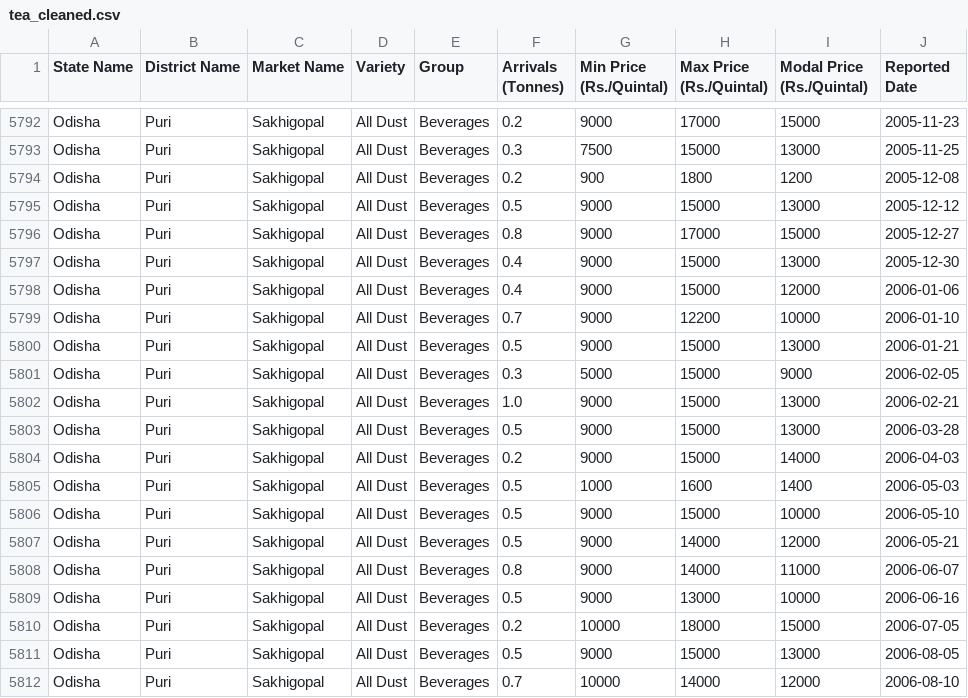
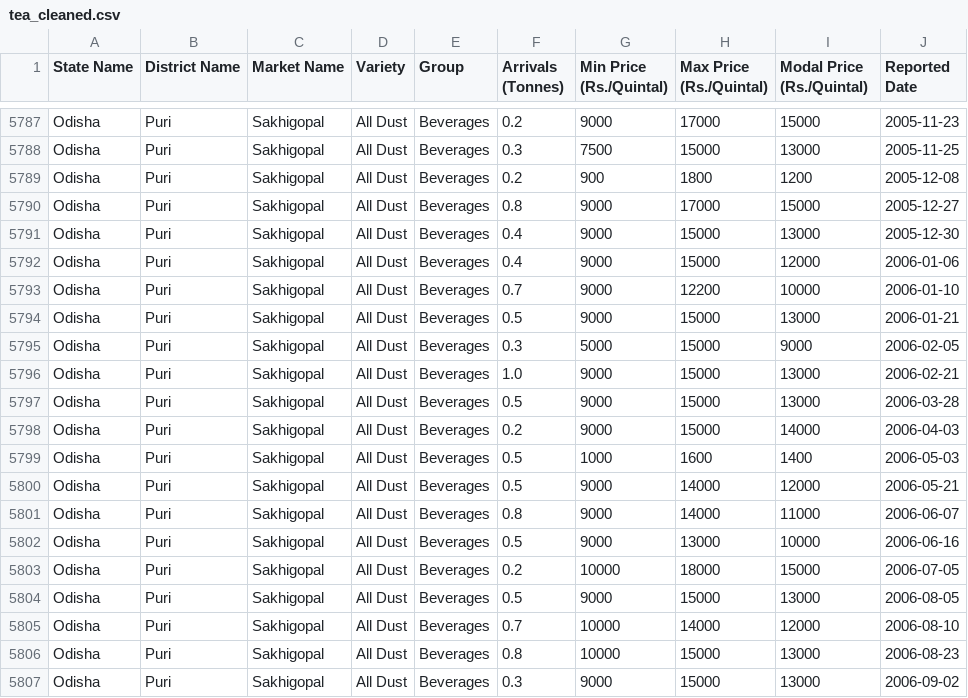
Before and after one commit to tanmay202/AgroVision-ML, a CSV file: member2-price-volatility/data/processed/tea_cleaned.csv, drawn as a sheet; only a part is shown, gaps mark what is left out; the shorter side is filled out with more unchanged rows; the diff covers the shown part only.

```diff
--- a/member2-price-volatility/data/processed/tea_cleaned.csv
+++ b/member2-price-volatility/data/processed/tea_cleaned.csv
@@ -5794,3 +5789,2 @@ Odisha,Puri,Sakhigopal,All Dust,Beverages,0.3,7500,15000,13000,2005-11-25
 Odisha,Puri,Sakhigopal,All Dust,Beverages,0.2,900,1800,1200,2005-12-08
-Odisha,Puri,Sakhigopal,All Dust,Beverages,0.5,9000,15000,13000,2005-12-12
 Odisha,Puri,Sakhigopal,All Dust,Beverages,0.8,9000,17000,15000,2005-12-27
@@ -5805,3 +5799,2 @@ Odisha,Puri,Sakhigopal,All Dust,Beverages,0.2,9000,15000,14000,2006-04-03
 Odisha,Puri,Sakhigopal,All Dust,Beverages,0.5,1000,1600,1400,2006-05-03
-Odisha,Puri,Sakhigopal,All Dust,Beverages,0.5,9000,15000,10000,2006-05-10
 Odisha,Puri,Sakhigopal,All Dust,Beverages,0.5,9000,14000,12000,2006-05-21
```
Also changed, not shown: 7 removed rows elsewhere in this file, member2-price-volatility/data/processed/tea_lag_features.csv, member2-price-volatility/data/processed/tea_timeseries.csv, 22 other files.
